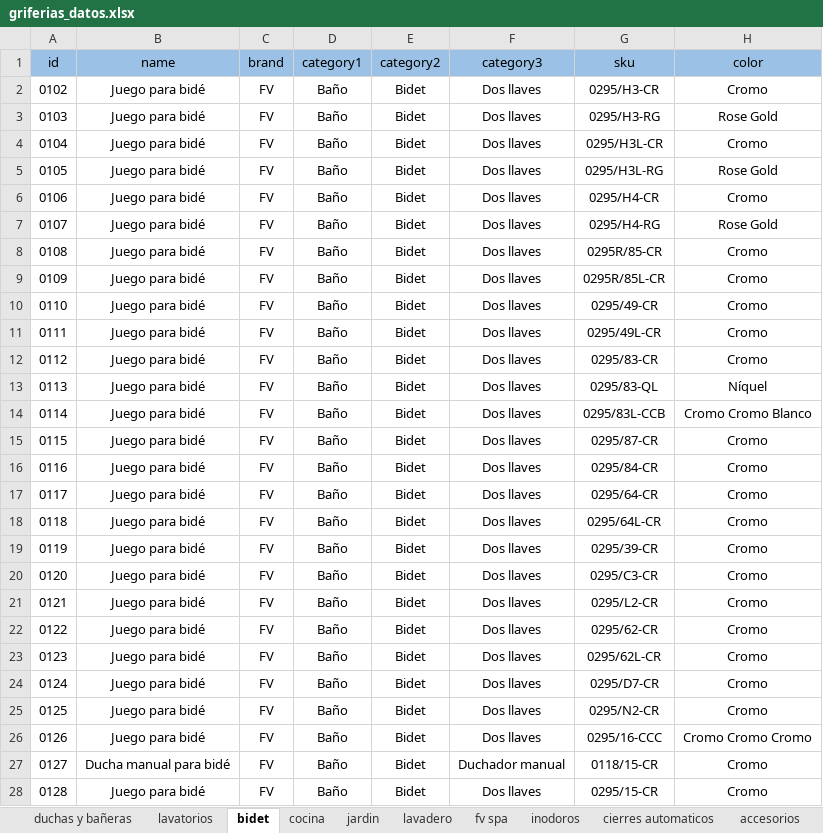
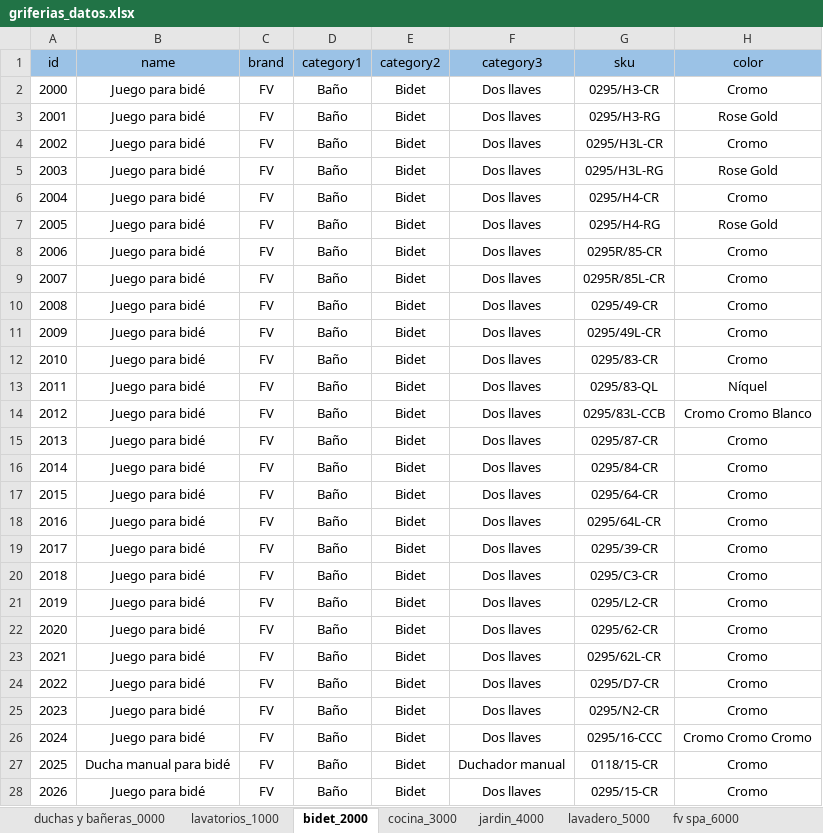
Before and after one commit to tomascardaci/sanitarios_villa_ariza, an Excel workbook: PRODUCTOS/excel/griferias_datos.xlsx, sheet bidet_2000, drawn as a sheet; only a part is shown; values as stored, in another font and other column widths than the file's, no borders; the diff covers the shown part only; the diff names each change by its address in the sheet, - before the commit and + after, or states it on an @@ line.

```diff
--- a/PRODUCTOS/excel/griferias_datos.xlsx (sheet bidet_2000)
+++ b/PRODUCTOS/excel/griferias_datos.xlsx (sheet bidet_2000)
-sheet tab: duchas y bañeras
+sheet tab: duchas y bañeras_0000
-sheet tab: lavatorios
+sheet tab: lavatorios_1000
-sheet tab: bidet
+sheet tab: bidet_2000
-sheet tab: cocina
+sheet tab: cocina_3000
-sheet tab: jardin
+sheet tab: jardin_4000
-sheet tab: lavadero
+sheet tab: lavadero_5000
-sheet tab: fv spa
+sheet tab: fv spa_6000
-A2 (id): 0102
+A2 (id): 2000
-A3 (id): 0103
+A3 (id): 2001
-A4 (id): 0104
+A4 (id): 2002
-A5 (id): 0105
+A5 (id): 2003
-A6 (id): 0106
+A6 (id): 2004
-A7 (id): 0107
+A7 (id): 2005
-A8 (id): 0108
+A8 (id): 2006
-A9 (id): 0109
+A9 (id): 2007
-A10 (id): 0110
+A10 (id): 2008
-A11 (id): 0111
+A11 (id): 2009
-A12 (id): 0112
+A12 (id): 2010
-A13 (id): 0113
+A13 (id): 2011
-A14 (id): 0114
+A14 (id): 2012
-A15 (id): 0115
+A15 (id): 2013
-A16 (id): 0116
+A16 (id): 2014
-A17 (id): 0117
+A17 (id): 2015
-A18 (id): 0118
+A18 (id): 2016
-A19 (id): 0119
+A19 (id): 2017
-A20 (id): 0120
+A20 (id): 2018
-A21 (id): 0121
+A21 (id): 2019
-A22 (id): 0122
+A22 (id): 2020
-A23 (id): 0123
+A23 (id): 2021
-A24 (id): 0124
+A24 (id): 2022
-A25 (id): 0125
+A25 (id): 2023
-A26 (id): 0126
+A26 (id): 2024
-A27 (id): 0127
+A27 (id): 2025
-A28 (id): 0128
+A28 (id): 2026
```
Also changed, not shown: 19 edited cells elsewhere in this sheet, sheet complementos_10000, sheet lavatorios_1000, sheet cocina_3000, sheet cierres automaticos_8000, sheet accesorios_9000, sheet fv spa_6000, 3 more sheets, other sheet tabs, PRODUCTOS/excel/bombas_datos.xlsx, 36 other files.
